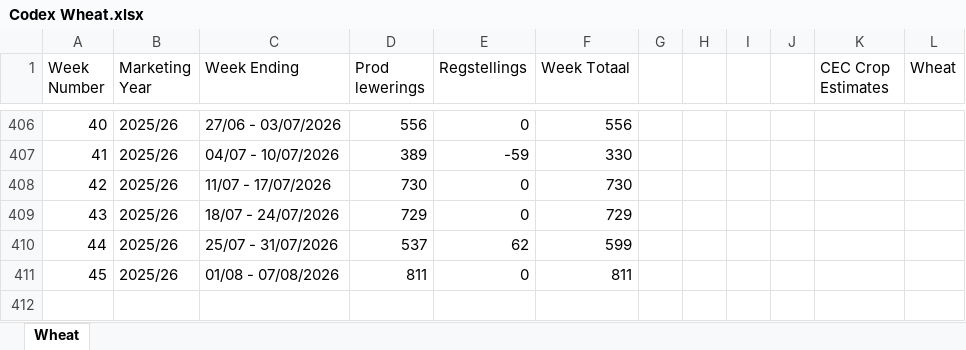
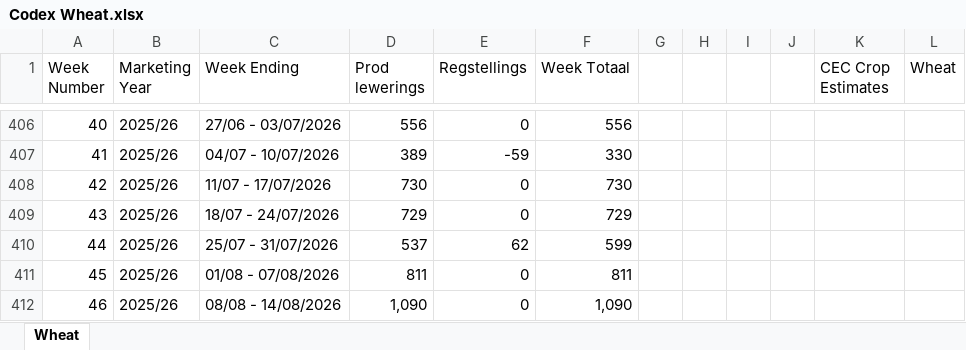
Before and after one commit to GrainDataIntelligence/grain-data-intelligence, an Excel workbook: Codex Wheat.xlsx, sheet Wheat, drawn as a sheet; only a part is shown, gaps mark what is left out; values as stored, in another font and other column widths than the file's, no borders; the diff names each change by its address in the sheet, - before the commit and + after, or states it on an @@ line.

```diff
--- a/Codex Wheat.xlsx (sheet Wheat)
+++ b/Codex Wheat.xlsx (sheet Wheat)
+row 412: 46 | 2025/26 | 08/08 - 14/08/2026 | 1,090 | 0 | 1,090
```
Also changed, not shown: Clean_deliveries_format_maize.xlsx, Codex Oilseeds.xlsx, 12 other files.
